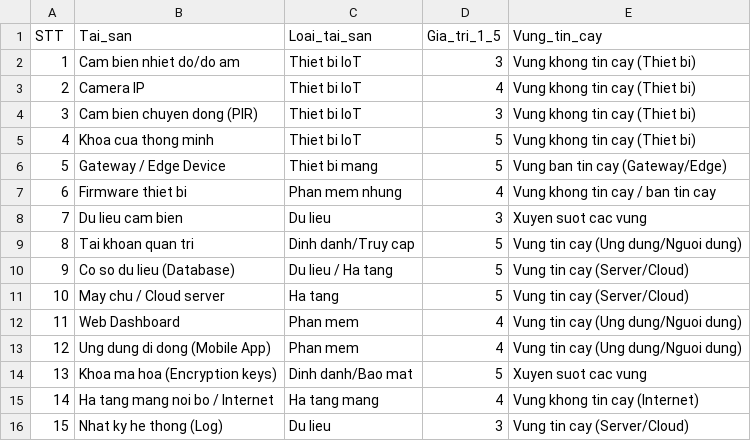
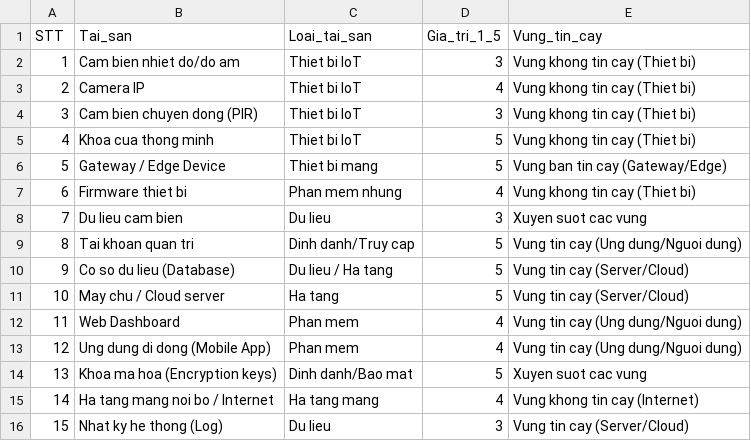
Before and after one commit to vonguyenduyen512-oss/detai35-quanlyruiro-iot, a CSV file: results/01_danh_muc_tai_san.csv, drawn as a sheet.

Commit message:
Update 01_danh_muc_tai_san.csv

```diff
--- a/results/01_danh_muc_tai_san.csv
+++ b/results/01_danh_muc_tai_san.csv
@@ -6,3 +6,3 @@ STT,Tai_san,Loai_tai_san,Gia_tri_1_5,Vung_tin_cay
 5,Gateway / Edge Device,Thiet bi mang,5,Vung ban tin cay (Gateway/Edge)
-6,Firmware thiet bi,Phan mem nhung,4,Vung khong tin cay / ban tin cay
+6,Firmware thiet bi,Phan mem nhung,4,Vung khong tin cay (Thiet bi)
 7,Du lieu cam bien,Du lieu,3,Xuyen suot cac vung
```
